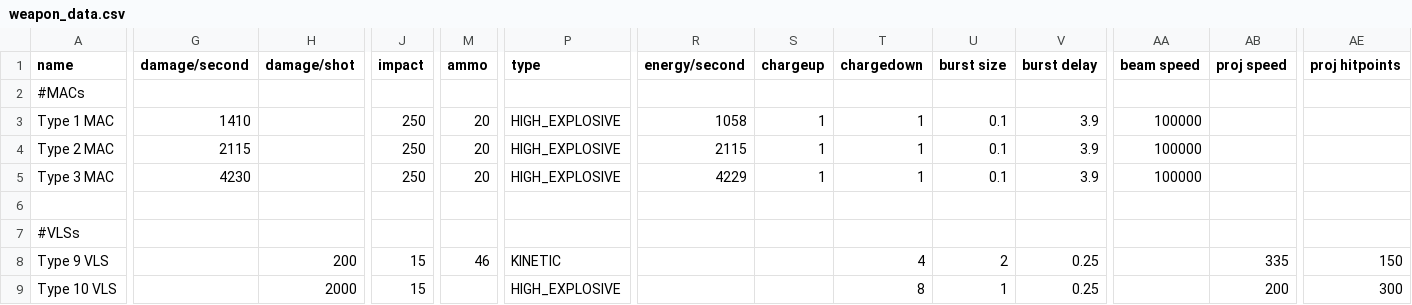
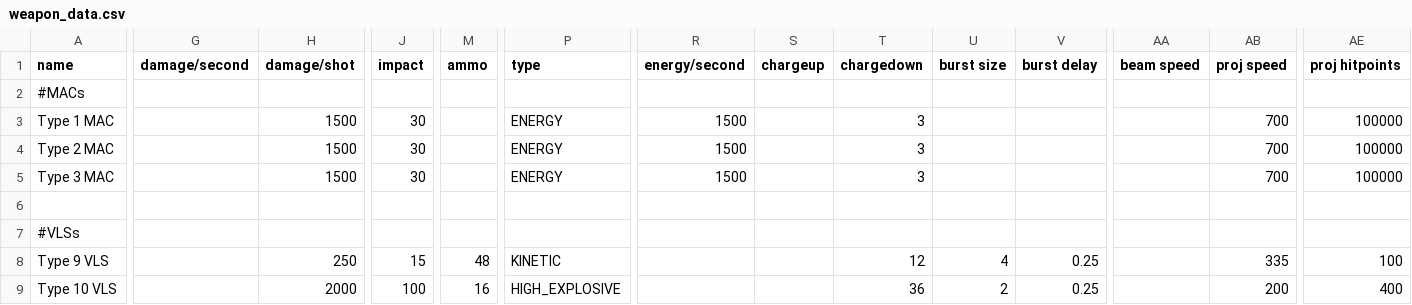
Before and after one commit to Levianeer/Draconis-Fleet, a CSV file: data/weapons/weapon_data.csv, drawn as a sheet; only a part is shown, gaps mark what is left out; the diff covers the shown part only; the diff names each change by its address in the sheet, - before the commit and + after, or states it on an @@ line.

```diff
--- a/data/weapons/weapon_data.csv
+++ b/data/weapons/weapon_data.csv
-G3 (damage/second): 1410
+G3 (damage/second): (empty)
-H3:H5 (damage/shot): (empty)
+H3:H5 (damage/shot): 1500
-J3:J5 (impact): 250
+J3:J5 (impact): 30
-M3:M5 (ammo): 20
+M3:M5 (ammo): (empty)
-P3:P5 (type): HIGH_EXPLOSIVE
+P3:P5 (type): ENERGY
-R3 (energy/second): 1058
+R3 (energy/second): 1500
-S3:S5 (chargeup): 1
+S3:S5 (chargeup): (empty)
-T3:T5 (chargedown): 1
+T3:T5 (chargedown): 3
-U3:U5 (burst size): 0.1
+U3:U5 (burst size): (empty)
-V3:V5 (burst delay): 3.9
+V3:V5 (burst delay): (empty)
-AA3:AA5 (beam speed): 100000
+AA3:AA5 (beam speed): (empty)
-AB3:AB5 (proj speed): (empty)
+AB3:AB5 (proj speed): 700
-AE3:AE5 (proj hitpoints): (empty)
+AE3:AE5 (proj hitpoints): 100000
-G4 (damage/second): 2115
+G4 (damage/second): (empty)
-R4 (energy/second): 2115
+R4 (energy/second): 1500
-G5 (damage/second): 4230
+G5 (damage/second): (empty)
-R5 (energy/second): 4229
+R5 (energy/second): 1500
-H8 (damage/shot): 200
+H8 (damage/shot): 250
-M8 (ammo): 46
+M8 (ammo): 48
-T8 (chargedown): 4
+T8 (chargedown): 12
-U8 (burst size): 2
+U8 (burst size): 4
-AE8 (proj hitpoints): 150
+AE8 (proj hitpoints): 100
-J9 (impact): 15
+J9 (impact): 100
-M9 (ammo): (empty)
+M9 (ammo): 16
-T9 (chargedown): 8
+T9 (chargedown): 36
-U9 (burst size): 1
+U9 (burst size): 2
-AE9 (proj hitpoints): 300
+AE9 (proj hitpoints): 400
```
Also changed, not shown: 12 edited cells elsewhere in this file, data/hullmods/hull_mods.csv, data/hulls/ship_data.csv, 39 other files.
